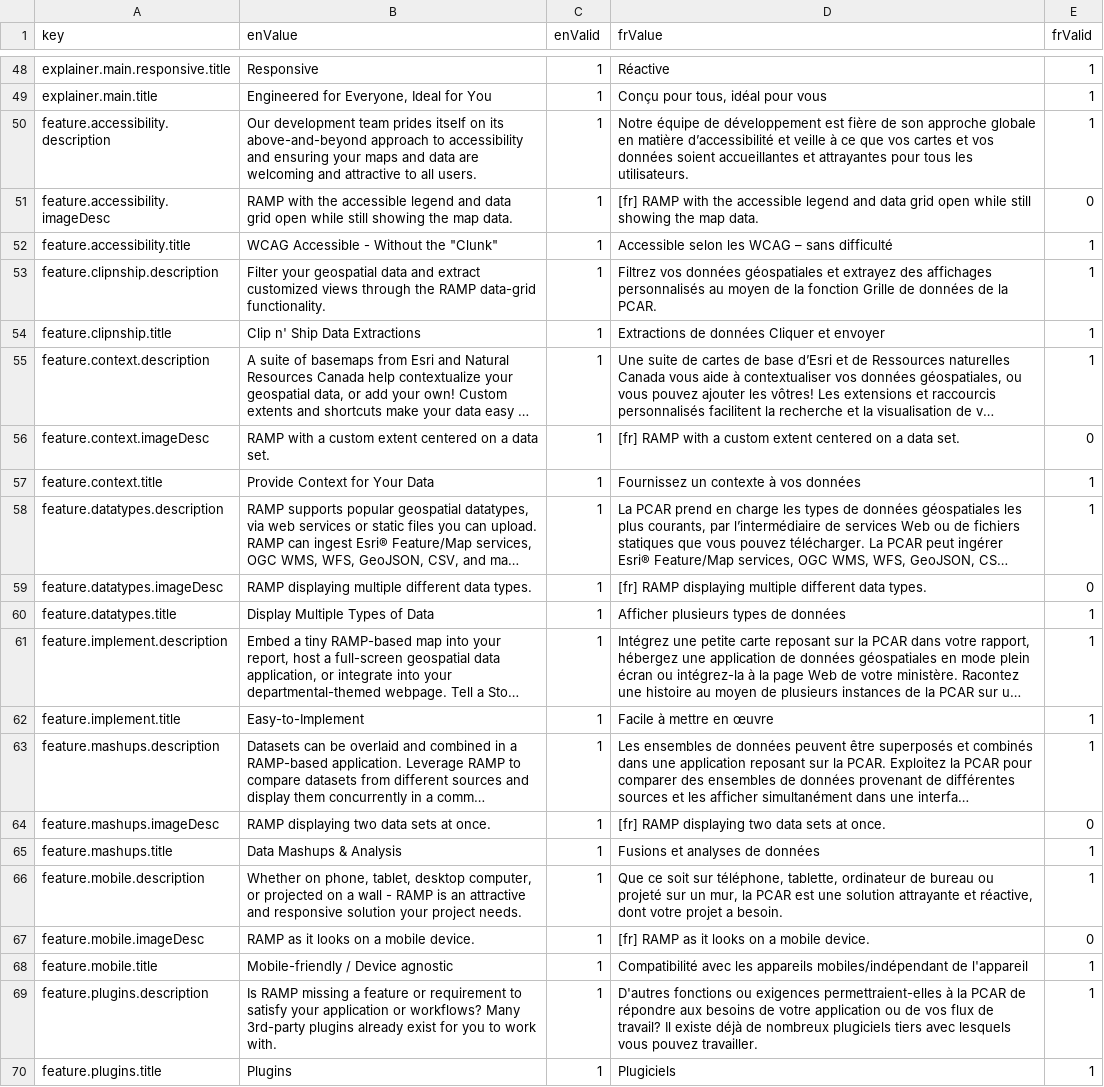
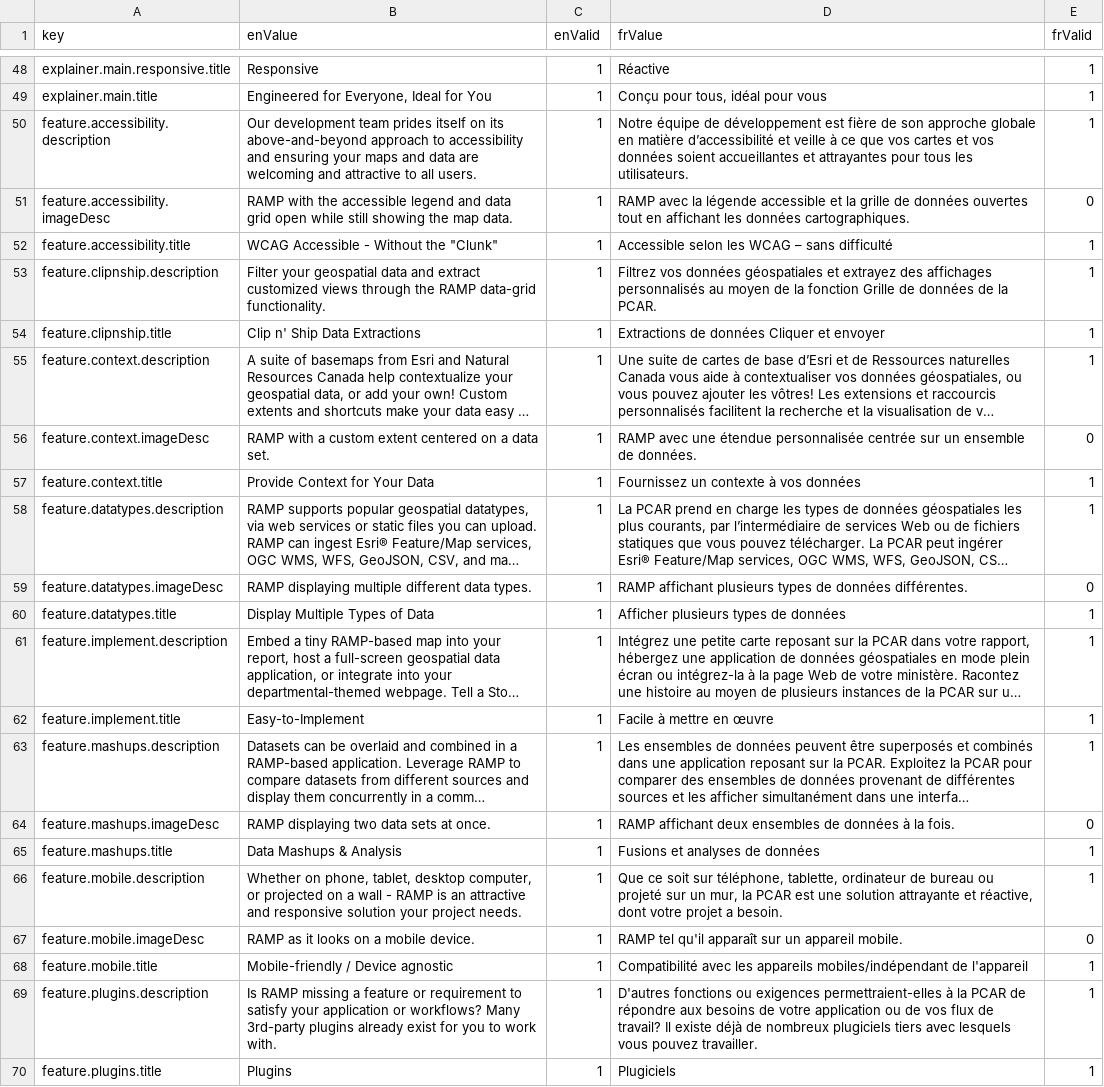
Before and after one commit to szczz/ramp-website, a CSV file: src/lang/lang.csv, drawn as a sheet; only a part is shown, gaps mark what is left out; long unchanged cells end in …; the diff covers the shown part only; the diff names each change by its address in the sheet, - before the commit and + after, or states it on an @@ line.

```diff
--- a/src/lang/lang.csv
+++ b/src/lang/lang.csv
-D51 (frValue): [fr] RAMP with the accessible legend and data grid open while still showing the map data.
+D51 (frValue): RAMP avec la légende accessible et la grille de données ouvertes tout en affichant les données cartographiques.
-D56 (frValue): [fr] RAMP with a custom extent centered on a data set.
+D56 (frValue): RAMP avec une étendue personnalisée centrée sur un ensemble de données.
-D59 (frValue): [fr] RAMP displaying multiple different data types.
+D59 (frValue): RAMP affichant plusieurs types de données différentes.
-D64 (frValue): [fr] RAMP displaying two data sets at once.
+D64 (frValue): RAMP affichant deux ensembles de données à la fois.
-D67 (frValue): [fr] RAMP as it looks on a mobile device.
+D67 (frValue): RAMP tel qu'il apparaît sur un appareil mobile.
```
Also changed, not shown: 8 edited cells elsewhere in this file, 1 other file.
